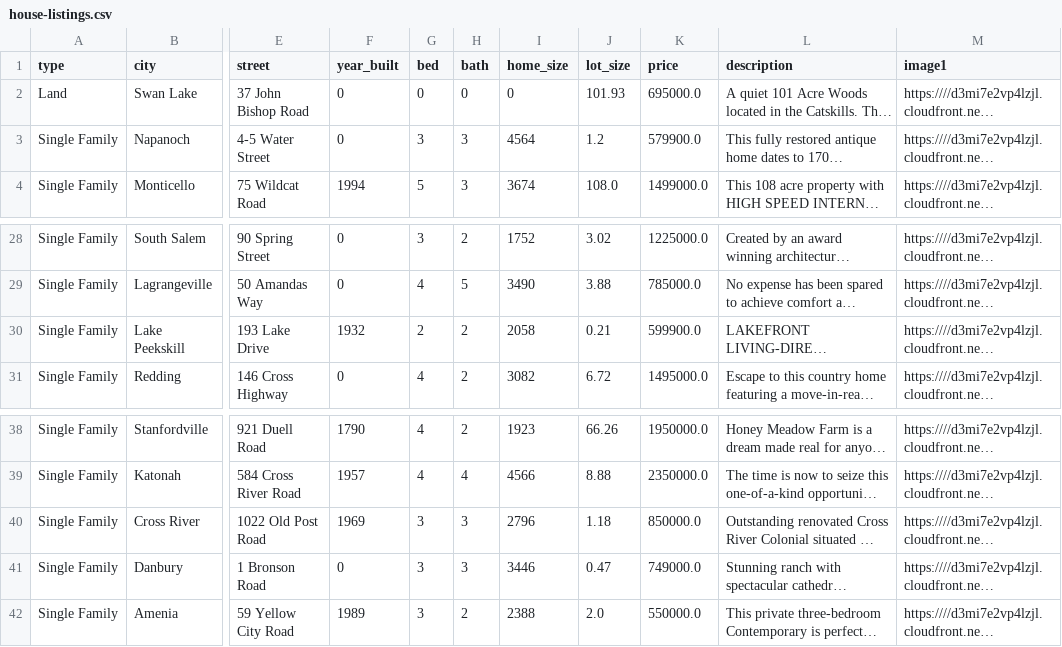
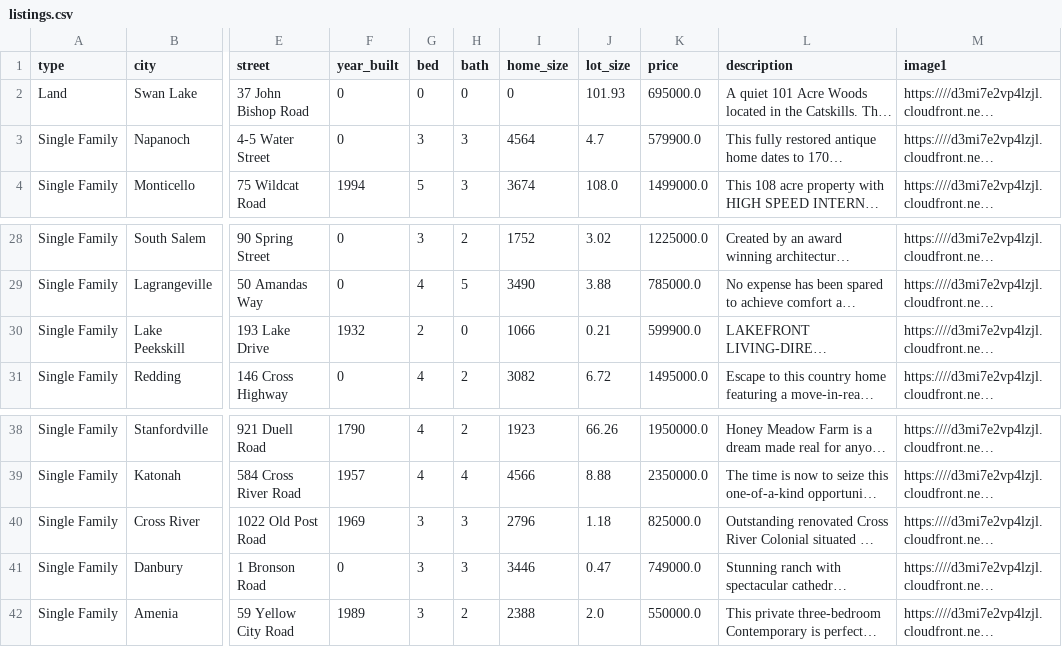
Before and after one commit to infiniteloom/project4-backend, a CSV file: apps/api/seed/listings.csv (was apps/api/seed/house-listings.csv), drawn as a sheet; only a part is shown, gaps mark what is left out; long unchanged cells end in …; the diff names each change by its address in the sheet, - before the commit and + after, or states it on an @@ line.

Commit message:
buggy seed

```diff
--- a/apps/api/seed/house-listings.csv
+++ b/apps/api/seed/listings.csv
-J3 (lot_size): 1.2
+J3 (lot_size): 4.7
-H30 (bath): 2
+H30 (bath): 0
-I30 (home_size): 2058
+I30 (home_size): 1066
-K40 (price): 850000.0
+K40 (price): 825000.0
```
Also changed, not shown: 6 other files.
